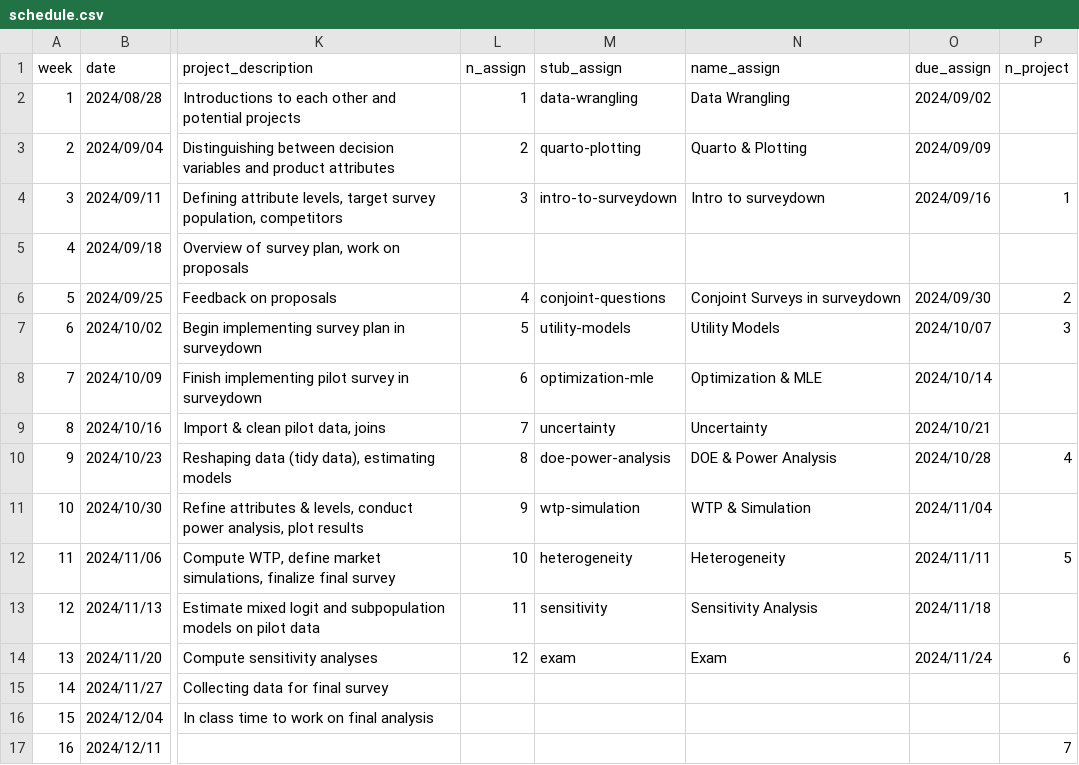
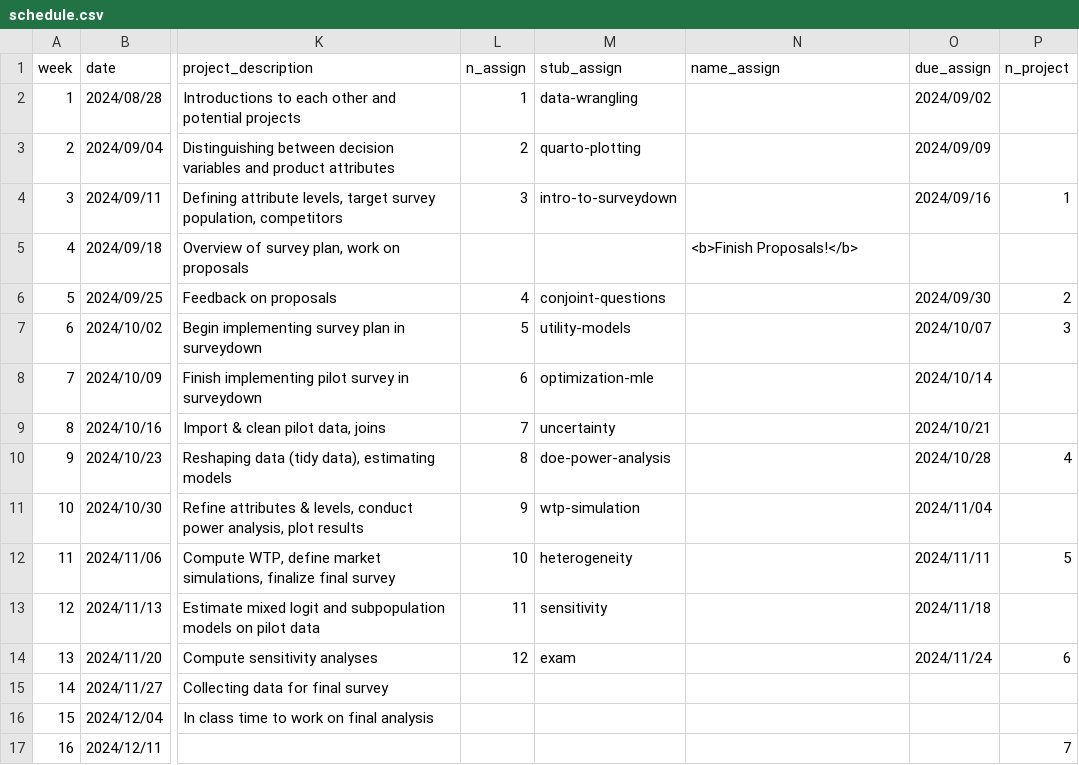
Before and after one commit to emse-madd-gwu/2024-Fall, a CSV file: schedule.csv, drawn as a sheet; only a part is shown, gaps mark what is left out; the diff names each change by its address in the sheet, - before the commit and + after, or states it on an @@ line.

Commit message:
update schedul

```diff
--- a/schedule.csv
+++ b/schedule.csv
-N2 (name_assign): Data Wrangling
+N2 (name_assign): (empty)
-N3 (name_assign): Quarto & Plotting
+N3 (name_assign): (empty)
-N4 (name_assign): Intro to surveydown
+N4 (name_assign): (empty)
-N5 (name_assign): (empty)
+N5 (name_assign): <b>Finish Proposals!</b>
-N6 (name_assign): Conjoint Surveys in surveydown
+N6 (name_assign): (empty)
-N7 (name_assign): Utility Models
+N7 (name_assign): (empty)
-N8 (name_assign): Optimization & MLE
+N8 (name_assign): (empty)
-N9 (name_assign): Uncertainty
+N9 (name_assign): (empty)
-N10 (name_assign): DOE & Power Analysis
+N10 (name_assign): (empty)
-N11 (name_assign): WTP & Simulation
+N11 (name_assign): (empty)
-N12 (name_assign): Heterogeneity
+N12 (name_assign): (empty)
-N13 (name_assign): Sensitivity Analysis
+N13 (name_assign): (empty)
-N14 (name_assign): Exam
+N14 (name_assign): (empty)
```
Also changed, not shown: 1 other file.
